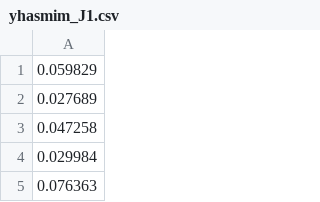
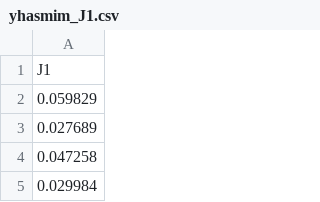
Before and after one commit to YhasmimTigre/TRIL-Net-Zero, a CSV file: dados/Simplificados_unisim-i-d/yhasmim_J1.csv, drawn as a sheet; only a part is shown; the shorter side is filled out with more unchanged rows.

```diff
--- a/dados/Simplificados_unisim-i-d/yhasmim_J1.csv
+++ b/dados/Simplificados_unisim-i-d/yhasmim_J1.csv
@@ -1 +1,2 @@
+J1
 0.059829
```
Also changed, not shown: dados/Simplificados_unisim-i-d/yhasmim_J2.csv, dados/Simplificados_unisim-i-d/yhasmim_J3.csv, 30 other files.
